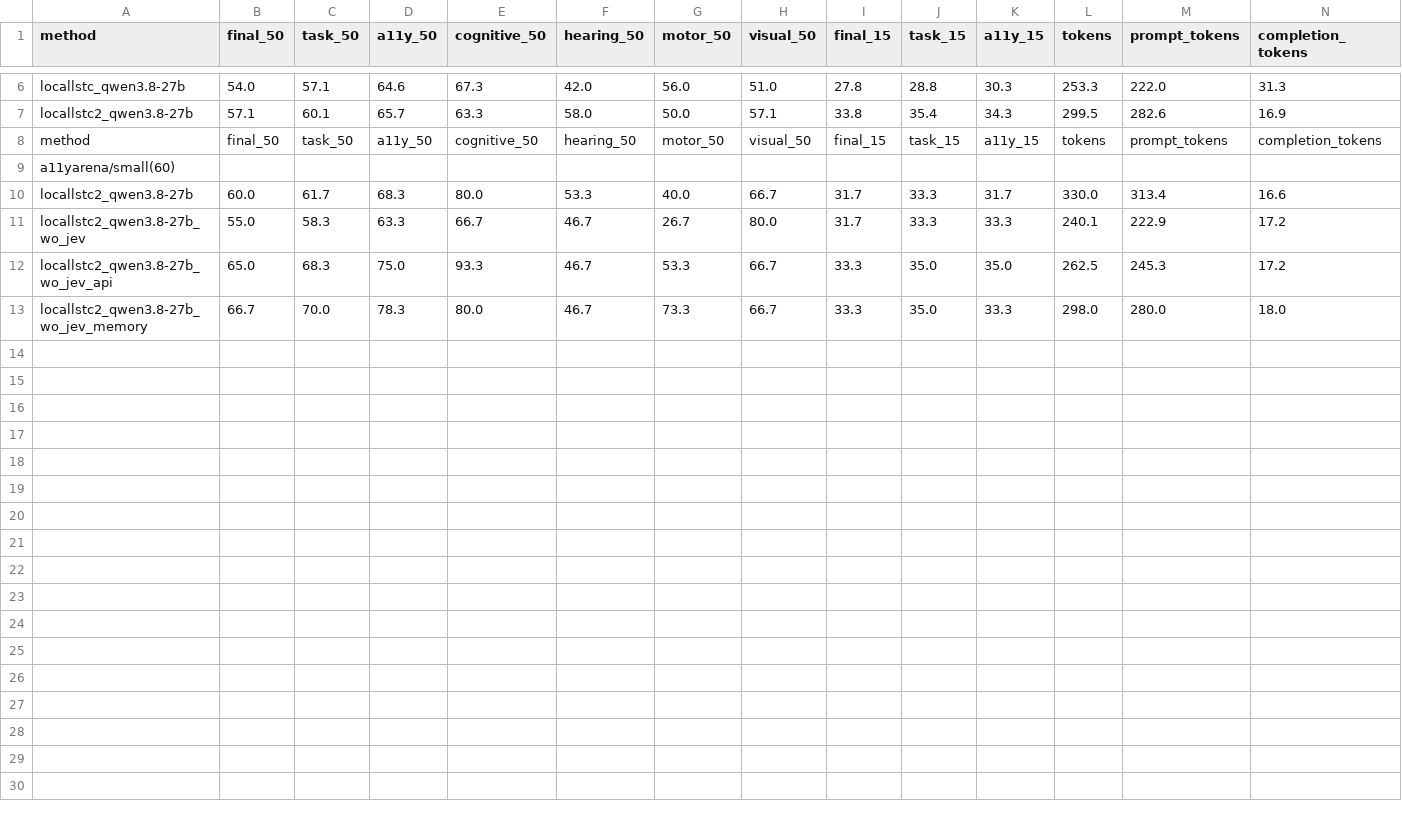
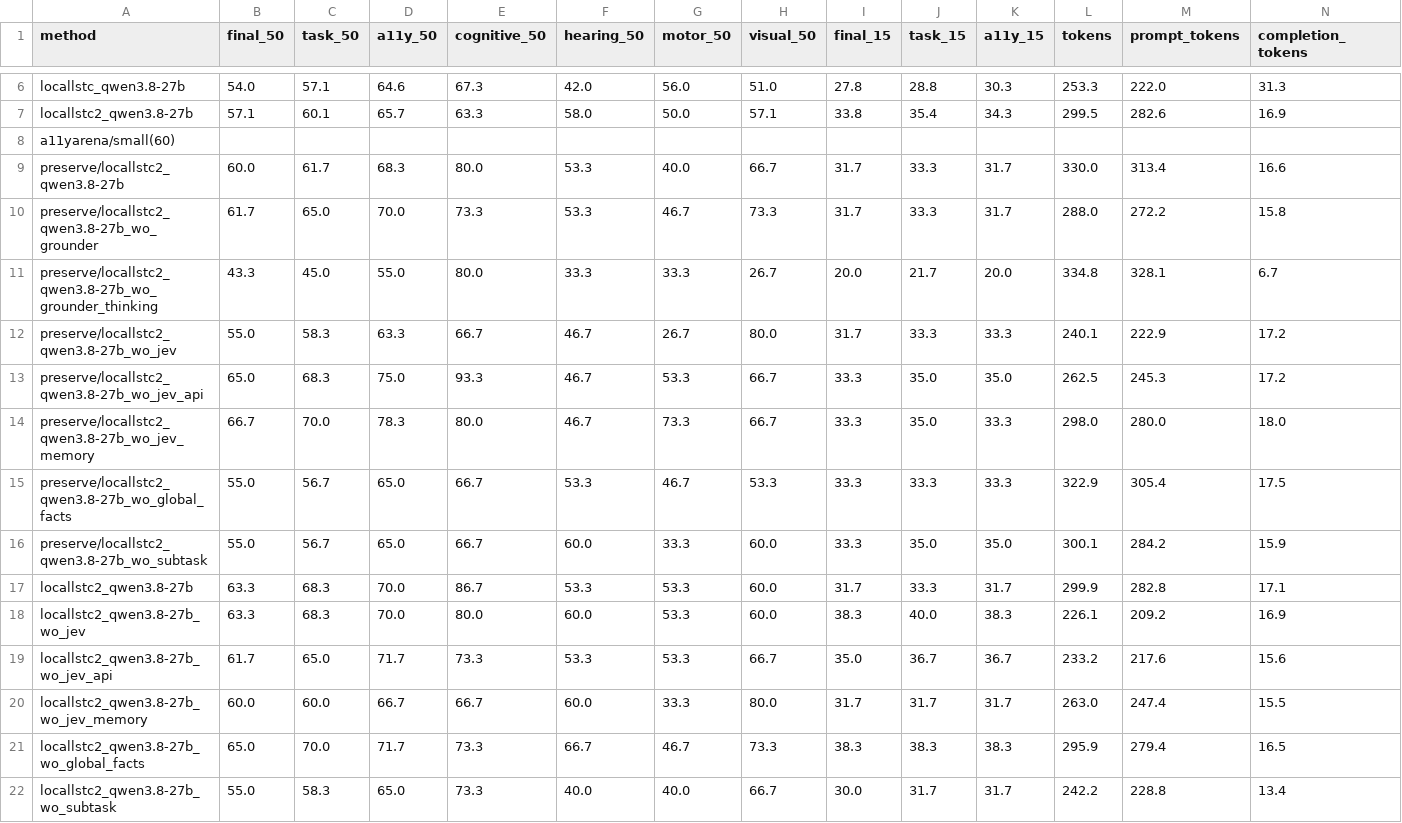
Before and after one commit to liweim/WindowsAgentArena, a CSV file: result.csv, drawn as a sheet; only a part is shown, gaps mark what is left out; removed rows and columns are numbered as before the commit, all else as after; rows hold the shown columns only; the diff names each change by its address in the sheet, - before the commit and + after, or states it on an @@ line.

Commit message:
no preserve thinking

```diff
--- a/result.csv
+++ b/result.csv
-row 8: method | final_50 | task_50 | a11y_50 | cognitive_50 | hearing_50 | motor_50 | visual_50 | final_15 | task_15 | a11y_15 | tokens | prompt_tokens | completion_tokens
-A9 (method): locallstc2_qwen3.8-27b
+A9 (method): preserve/locallstc2_qwen3.8-27b
+row 10: preserve/locallstc2_qwen3.8-27b_wo_grounder | 61.7 | 65.0 | 70.0 | 73.3 | 53.3 | 46.7 | 73.3 | 31.7 | 33.3 | 31.7 | 288.0 | 272.2 | 15.8
+row 11: preserve/locallstc2_qwen3.8-27b_wo_grounder_thinking | 43.3 | 45.0 | 55.0 | 80.0 | 33.3 | 33.3 | 26.7 | 20.0 | 21.7 | 20.0 | 334.8 | 328.1 | 6.7
-A12 (method): locallstc2_qwen3.8-27b_wo_jev
+A12 (method): preserve/locallstc2_qwen3.8-27b_wo_jev
-A13 (method): locallstc2_qwen3.8-27b_wo_jev_api
+A13 (method): preserve/locallstc2_qwen3.8-27b_wo_jev_api
-A14 (method): locallstc2_qwen3.8-27b_wo_jev_memory
+A14 (method): preserve/locallstc2_qwen3.8-27b_wo_jev_memory
+row 15: preserve/locallstc2_qwen3.8-27b_wo_global_facts | 55.0 | 56.7 | 65.0 | 66.7 | 53.3 | 46.7 | 53.3 | 33.3 | 33.3 | 33.3 | 322.9 | 305.4 | 17.5
+row 16: preserve/locallstc2_qwen3.8-27b_wo_subtask | 55.0 | 56.7 | 65.0 | 66.7 | 60.0 | 33.3 | 60.0 | 33.3 | 35.0 | 35.0 | 300.1 | 284.2 | 15.9
+row 17: locallstc2_qwen3.8-27b | 63.3 | 68.3 | 70.0 | 86.7 | 53.3 | 53.3 | 60.0 | 31.7 | 33.3 | 31.7 | 299.9 | 282.8 | 17.1
+row 18: locallstc2_qwen3.8-27b_wo_jev | 63.3 | 68.3 | 70.0 | 80.0 | 60.0 | 53.3 | 60.0 | 38.3 | 40.0 | 38.3 | 226.1 | 209.2 | 16.9
+row 19: locallstc2_qwen3.8-27b_wo_jev_api | 61.7 | 65.0 | 71.7 | 73.3 | 53.3 | 53.3 | 66.7 | 35.0 | 36.7 | 36.7 | 233.2 | 217.6 | 15.6
+row 20: locallstc2_qwen3.8-27b_wo_jev_memory | 60.0 | 60.0 | 66.7 | 66.7 | 60.0 | 33.3 | 80.0 | 31.7 | 31.7 | 31.7 | 263.0 | 247.4 | 15.5
+row 21: locallstc2_qwen3.8-27b_wo_global_facts | 65.0 | 70.0 | 71.7 | 73.3 | 66.7 | 46.7 | 73.3 | 38.3 | 38.3 | 38.3 | 295.9 | 279.4 | 16.5
+row 22: locallstc2_qwen3.8-27b_wo_subtask | 55.0 | 58.3 | 65.0 | 73.3 | 40.0 | 40.0 | 66.7 | 30.0 | 31.7 | 31.7 | 242.2 | 228.8 | 13.4
```
Also changed, not shown: 15 other files.
